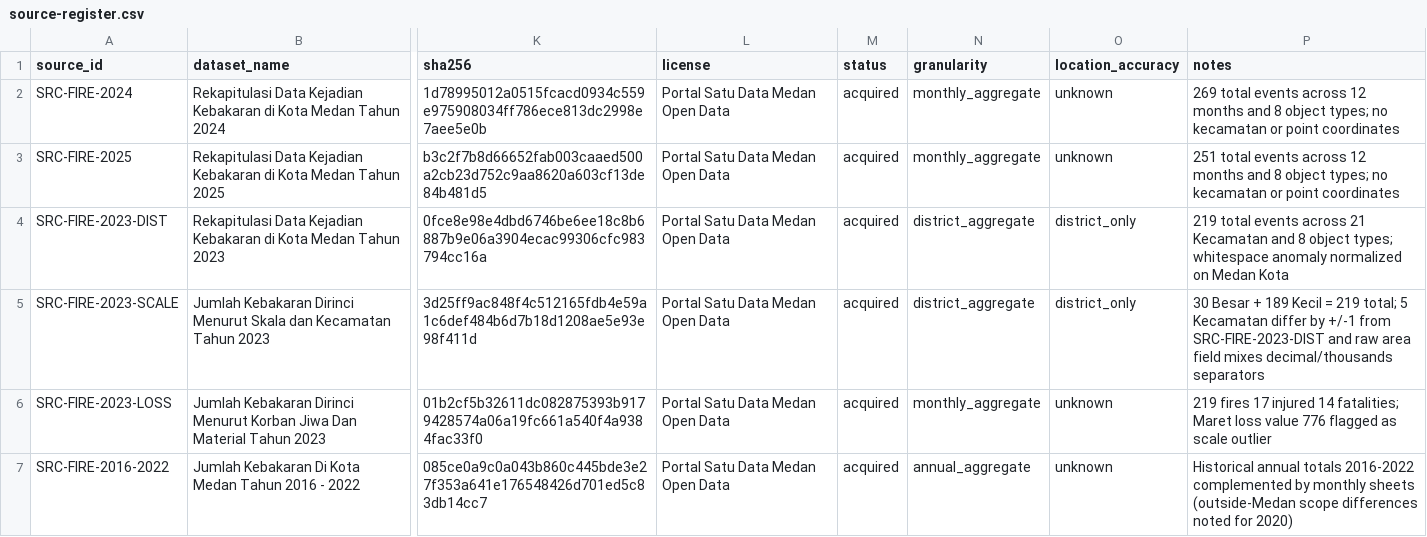
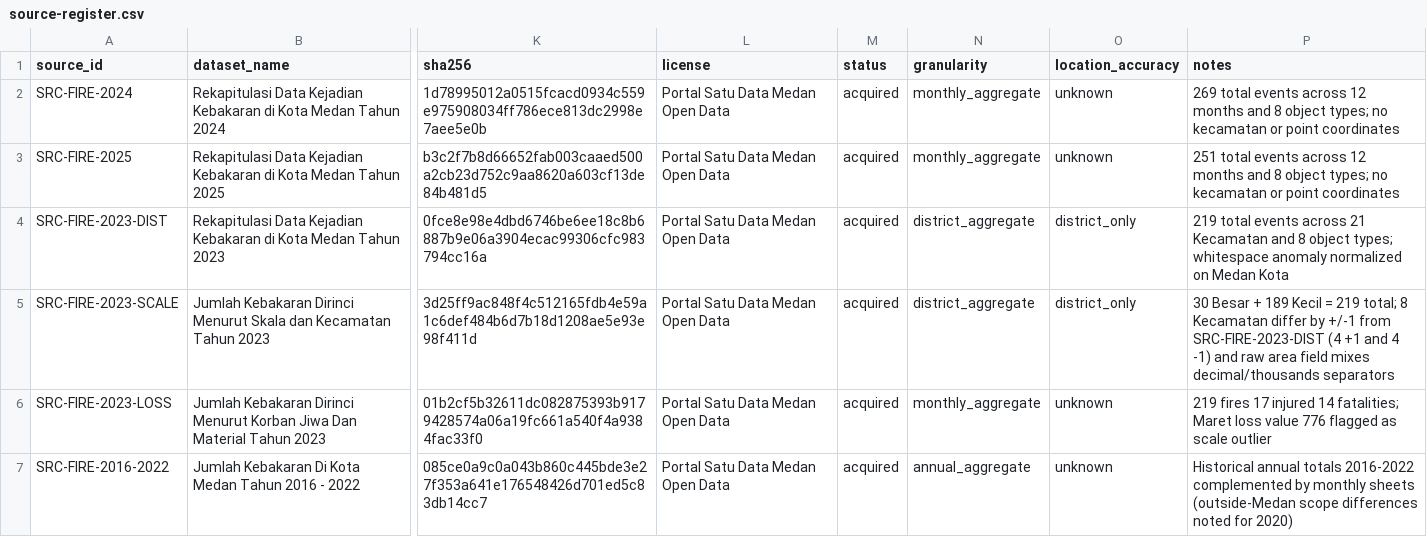
Before and after one commit to FikriYuzaki/projek_SIG_kelompok3_firereach_medan, a CSV file: data/metadata/source-register.csv, drawn as a sheet; only a part is shown, gaps mark what is left out; the diff names each change by its address in the sheet, - before the commit and + after, or states it on an @@ line.

Commit message:
feat(incident-explorer): harden data QA, multi-period views, Supabase fallback, and tests

```diff
--- a/data/metadata/source-register.csv
+++ b/data/metadata/source-register.csv
-P5 (notes): …219 total; 5 Kecamatan differ by +/-1 from SRC-FIRE-2023-DIST and raw…
+P5 (notes): …219 total; 8 Kecamatan differ by +/-1 from SRC-FIRE-2023-DIST (4 +1 and 4 -1) and raw…
```
Also changed, not shown: 16 other files.
